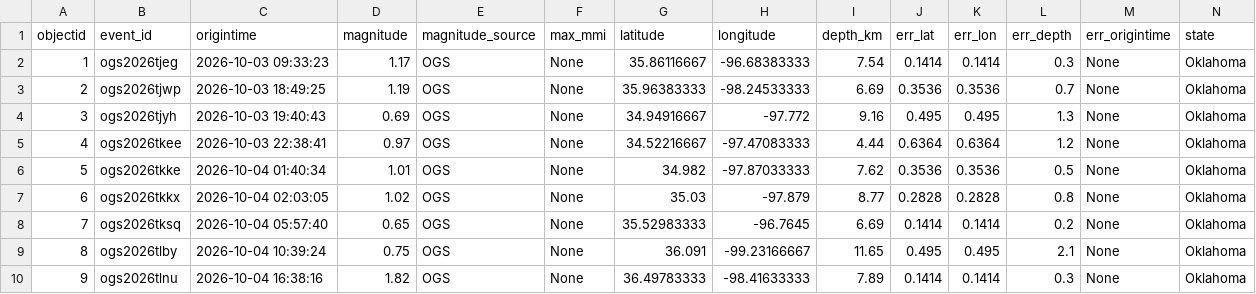
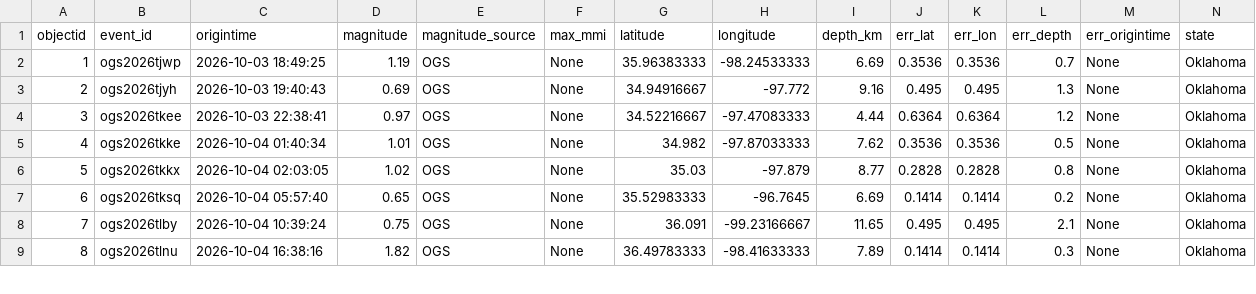
Before and after one commit to Hy-X/OGS_Catalog_Update, a CSV file: ogs_events_past_7days.csv, drawn as a sheet; only a part is shown; removed rows and columns are numbered as before the commit, all else as after; rows hold the shown columns only; the diff names each change by its address in the sheet, - before the commit and + after, or states it on an @@ line.

```diff
--- a/ogs_events_past_7days.csv
+++ b/ogs_events_past_7days.csv
-row 2: 1 | ogs2026tjeg | 2026-10-03 09:33:23 | 1.17 | OGS | None | 35.86116667 | -96.68383333 | 7.54 | 0.1414 | 0.1414 | 0.3 | None | Oklahoma
@@ column A (objectid) renumbered from row 2 down @@
```
Also changed, not shown: ogs_events_past_1days.csv, ogs_events_past_30days.csv.
